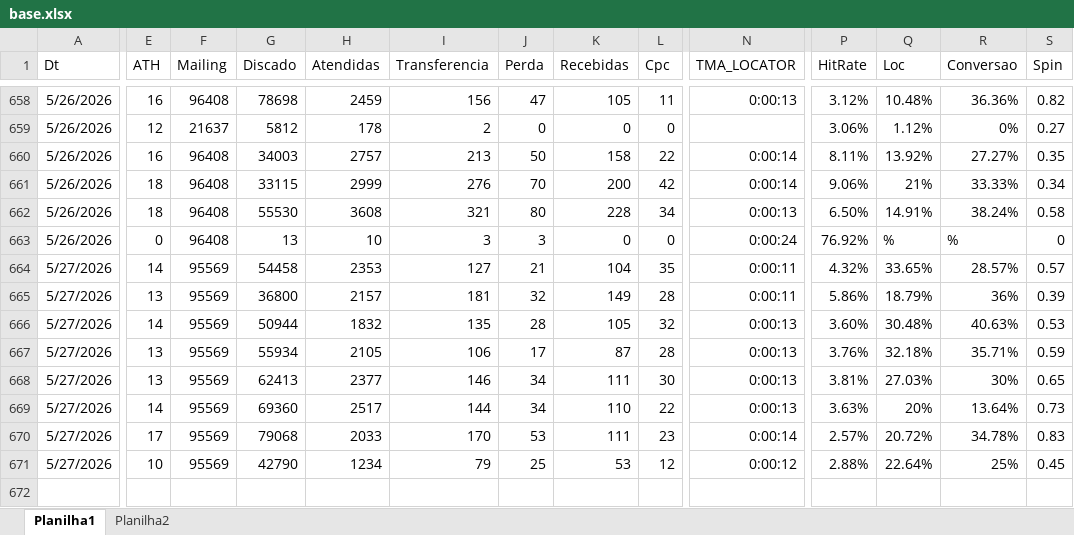
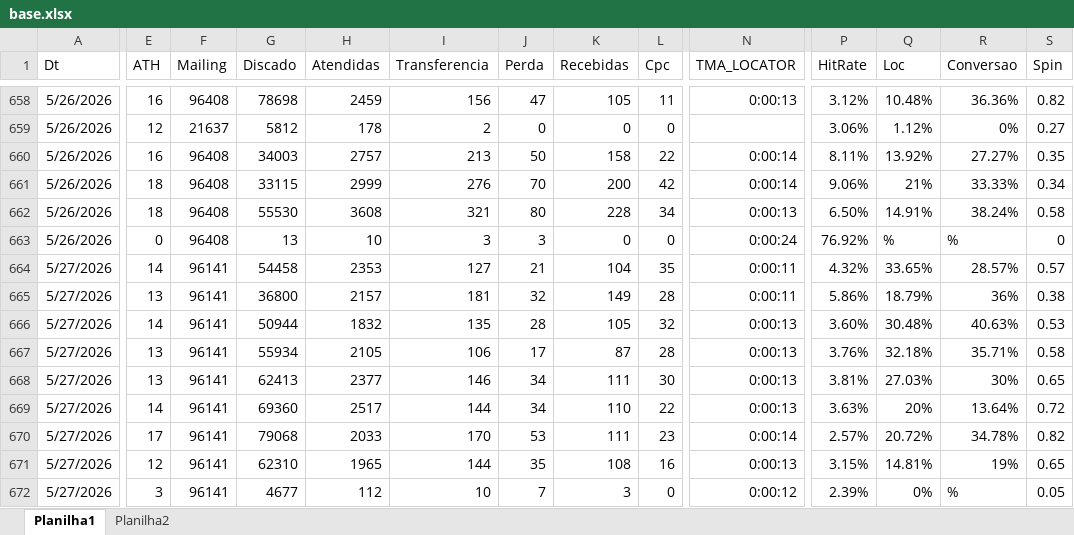
Before and after one commit to kikosouza159-afk/OSPDataCommandCenter, an Excel workbook: data/base.xlsx, sheet Planilha1, drawn as a sheet; only a part is shown, gaps mark what is left out; values as stored, in another font and other column widths than the file's, no borders; rows hold the shown columns only; the diff covers the shown part only; the diff names each change by its address in the sheet, - before the commit and + after, or states it on an @@ line.

```diff
--- a/data/base.xlsx (sheet Planilha1)
+++ b/data/base.xlsx (sheet Planilha1)
-F664:F671 (Mailing): 95569
+F664:F671 (Mailing): 96141
-S665 (Spin): 0.39
+S665 (Spin): 0.38
-S667 (Spin): 0.59
+S667 (Spin): 0.58
-S669 (Spin): 0.73
+S669 (Spin): 0.72
-S670 (Spin): 0.83
+S670 (Spin): 0.82
-E671 (ATH): 10
+E671 (ATH): 12
-G671 (Discado): 42790
+G671 (Discado): 62310
-H671 (Atendidas): 1234
+H671 (Atendidas): 1965
-I671 (Transferencia): 79
+I671 (Transferencia): 144
-J671 (Perda): 25
+J671 (Perda): 35
-K671 (Recebidas): 53
+K671 (Recebidas): 108
-L671 (Cpc): 12
+L671 (Cpc): 16
-N671 (TMA_LOCATOR): 0:00:12
+N671 (TMA_LOCATOR): 0:00:13
-P671 (HitRate): 2.88%
+P671 (HitRate): 3.15%
-Q671 (Loc): 22.64%
+Q671 (Loc): 14.81%
-R671 (Conversao): 25%
+R671 (Conversao): 19%
-S671 (Spin): 0.45
+S671 (Spin): 0.65
+row 672: 5/27/2026 | 3 | 96141 | 4677 | 112 | 10 | 7 | 3 | 0 | 0:00:12 | 2.39% | 0% | % | 0.05
```
Also changed, not shown: 3 edited cells elsewhere in this sheet, sheet Planilha2, 1 other file.
